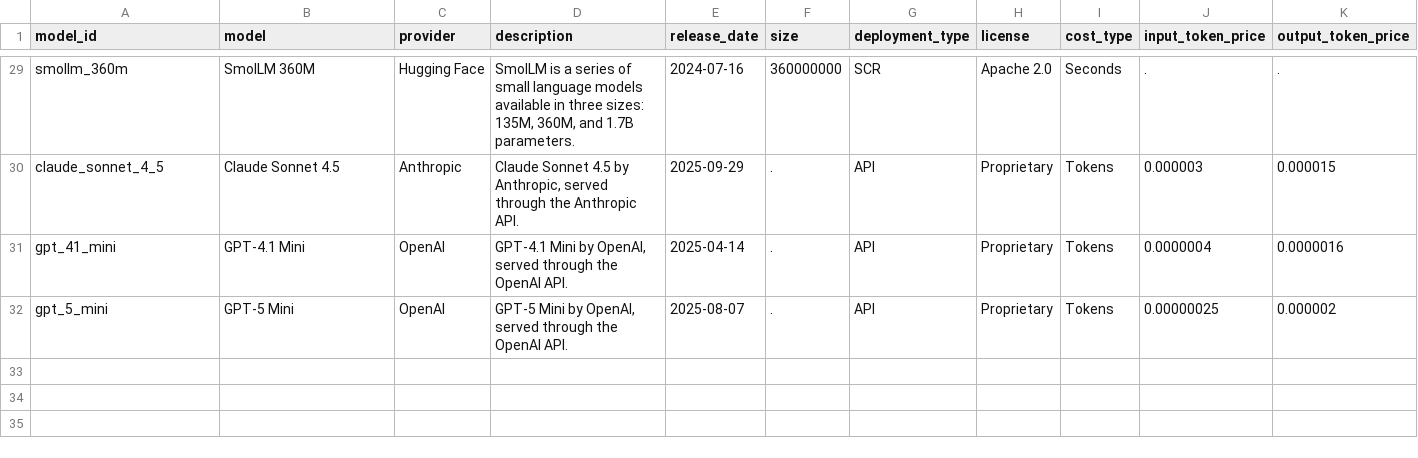
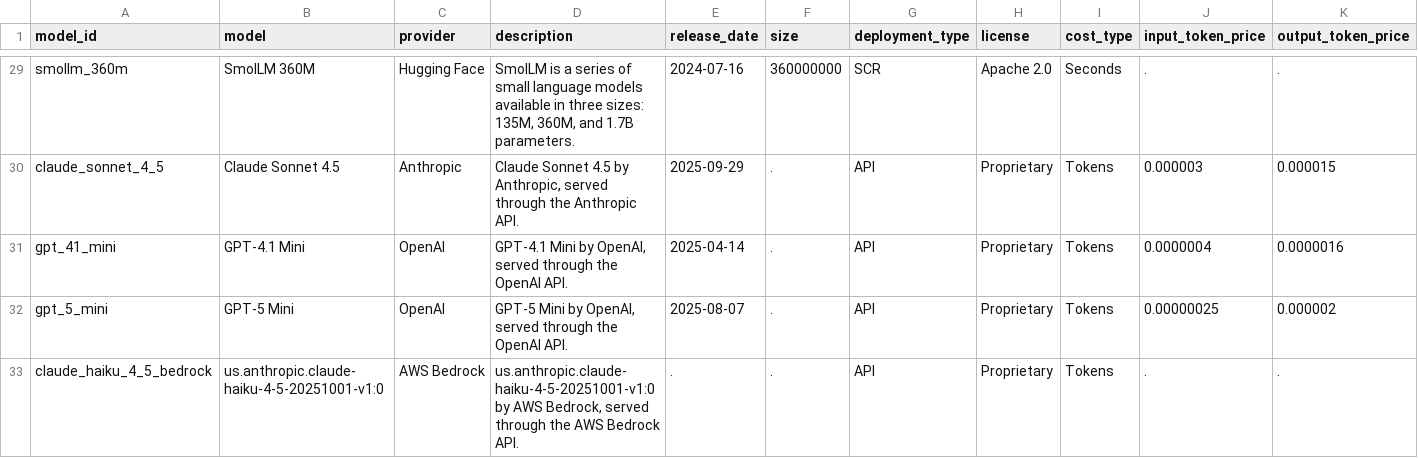
Before and after one commit to sassoftware/sas-agentic-ai-accelerator, a CSV file: LLM-Definitions/llm_fact_sheet.csv, drawn as a sheet; only a part is shown, gaps mark what is left out; rows hold the shown columns only; the diff names each change by its address in the sheet, - before the commit and + after, or states it on an @@ line.

```diff
--- a/LLM-Definitions/llm_fact_sheet.csv
+++ b/LLM-Definitions/llm_fact_sheet.csv
+row 33: claude_haiku_4_5_bedrock | us.anthropic.claude-haiku-4-5-20251001-v1:0 | AWS Bedrock | us.anthropic.claude-haiku-4-5-20251001-v1:0 by AWS Bedrock, served through the AWS Bedrock API. | . | . | API | Proprietary | Tokens | . | .
```
Also changed, not shown: Embedding-Definitions/embedding_fact_sheet.csv, 54 other files.
